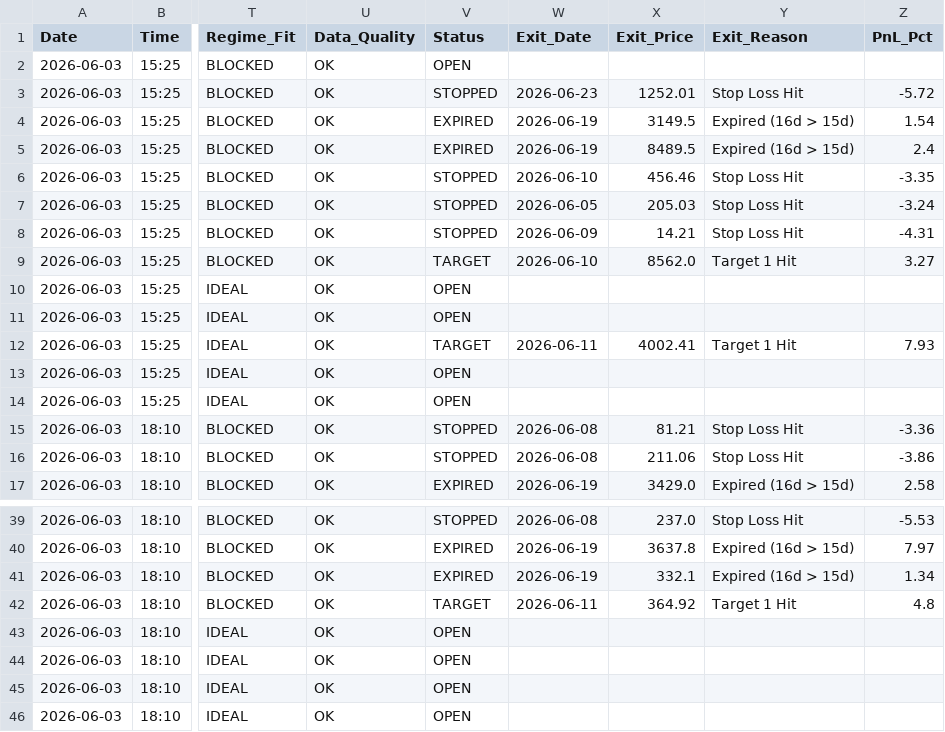
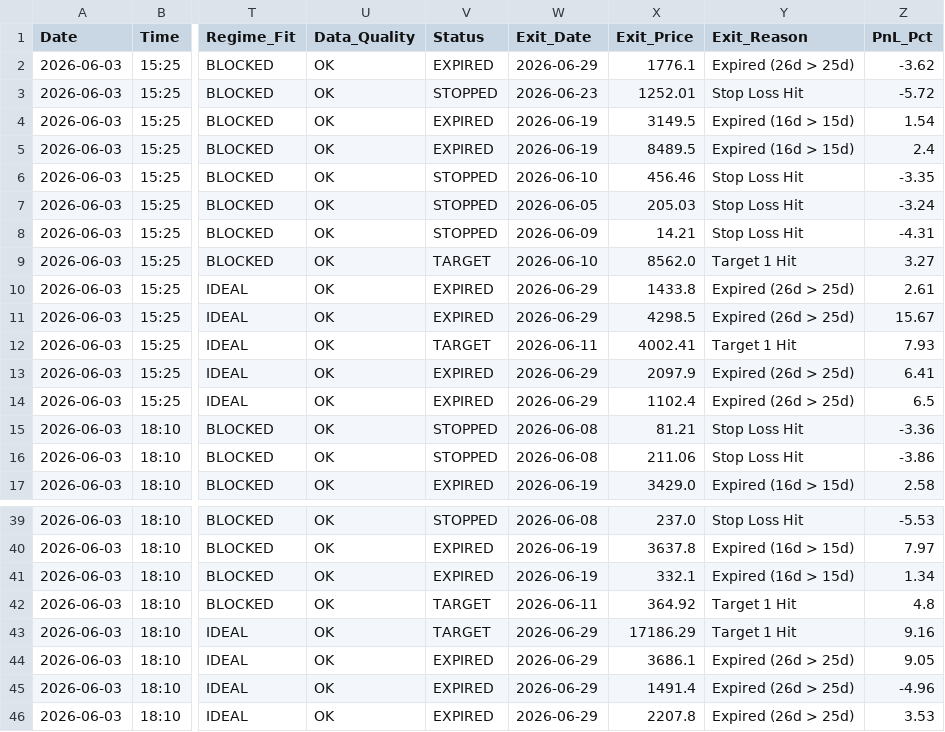
Before and after one commit to rishabhinai-netizen/nsescanner, a CSV file: signals/2026-06-03_signals.csv, drawn as a sheet; only a part is shown, gaps mark what is left out; the diff covers the shown part only; the diff names each change by its address in the sheet, - before the commit and + after, or states it on an @@ line.

```diff
--- a/signals/2026-06-03_signals.csv
+++ b/signals/2026-06-03_signals.csv
-V2 (Status): OPEN
+V2 (Status): EXPIRED
-W2 (Exit_Date): (empty)
+W2 (Exit_Date): 2026-06-29
-X2 (Exit_Price): (empty)
+X2 (Exit_Price): 1776.1
-Y2 (Exit_Reason): (empty)
+Y2 (Exit_Reason): Expired (26d > 25d)
-Z2 (PnL_Pct): (empty)
+Z2 (PnL_Pct): -3.62
-V10:V11 (Status): OPEN
+V10:V11 (Status): EXPIRED
-W10:W11 (Exit_Date): (empty)
+W10:W11 (Exit_Date): 2026-06-29
-X10 (Exit_Price): (empty)
+X10 (Exit_Price): 1433.8
-Y10:Y11 (Exit_Reason): (empty)
+Y10:Y11 (Exit_Reason): Expired (26d > 25d)
-Z10 (PnL_Pct): (empty)
+Z10 (PnL_Pct): 2.61
-X11 (Exit_Price): (empty)
+X11 (Exit_Price): 4298.5
-Z11 (PnL_Pct): (empty)
+Z11 (PnL_Pct): 15.67
-V13:V14 (Status): OPEN
+V13:V14 (Status): EXPIRED
-W13:W14 (Exit_Date): (empty)
+W13:W14 (Exit_Date): 2026-06-29
-X13 (Exit_Price): (empty)
+X13 (Exit_Price): 2097.9
-Y13:Y14 (Exit_Reason): (empty)
+Y13:Y14 (Exit_Reason): Expired (26d > 25d)
-Z13 (PnL_Pct): (empty)
+Z13 (PnL_Pct): 6.41
-X14 (Exit_Price): (empty)
+X14 (Exit_Price): 1102.4
-Z14 (PnL_Pct): (empty)
+Z14 (PnL_Pct): 6.5
-V43 (Status): OPEN
+V43 (Status): TARGET
-W43:W46 (Exit_Date): (empty)
+W43:W46 (Exit_Date): 2026-06-29
-X43 (Exit_Price): (empty)
+X43 (Exit_Price): 17186.29
-Y43 (Exit_Reason): (empty)
+Y43 (Exit_Reason): Target 1 Hit
-Z43 (PnL_Pct): (empty)
+Z43 (PnL_Pct): 9.16
-V44:V46 (Status): OPEN
+V44:V46 (Status): EXPIRED
-X44 (Exit_Price): (empty)
+X44 (Exit_Price): 3686.1
-Y44:Y46 (Exit_Reason): (empty)
+Y44:Y46 (Exit_Reason): Expired (26d > 25d)
-Z44 (PnL_Pct): (empty)
+Z44 (PnL_Pct): 9.05
-X45 (Exit_Price): (empty)
+X45 (Exit_Price): 1491.4
-Z45 (PnL_Pct): (empty)
+Z45 (PnL_Pct): -4.96
-X46 (Exit_Price): (empty)
+X46 (Exit_Price): 2207.8
-Z46 (PnL_Pct): (empty)
+Z46 (PnL_Pct): 3.53
```
Also changed, not shown: 10 edited cells elsewhere in this file, signals/2026-06-01_signals.csv, signals/2026-06-12_signals.csv, 14 other files.
